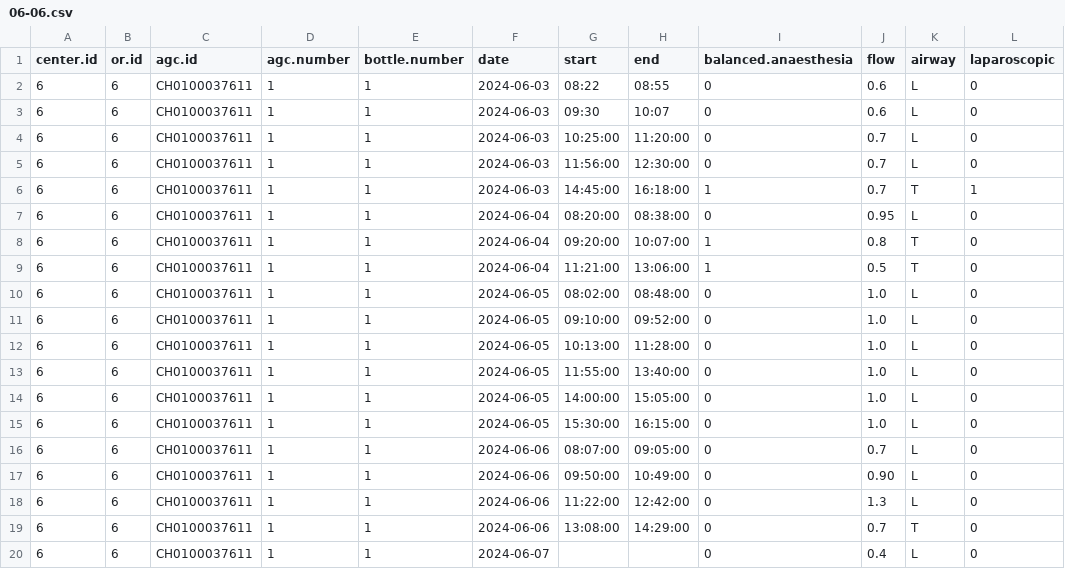
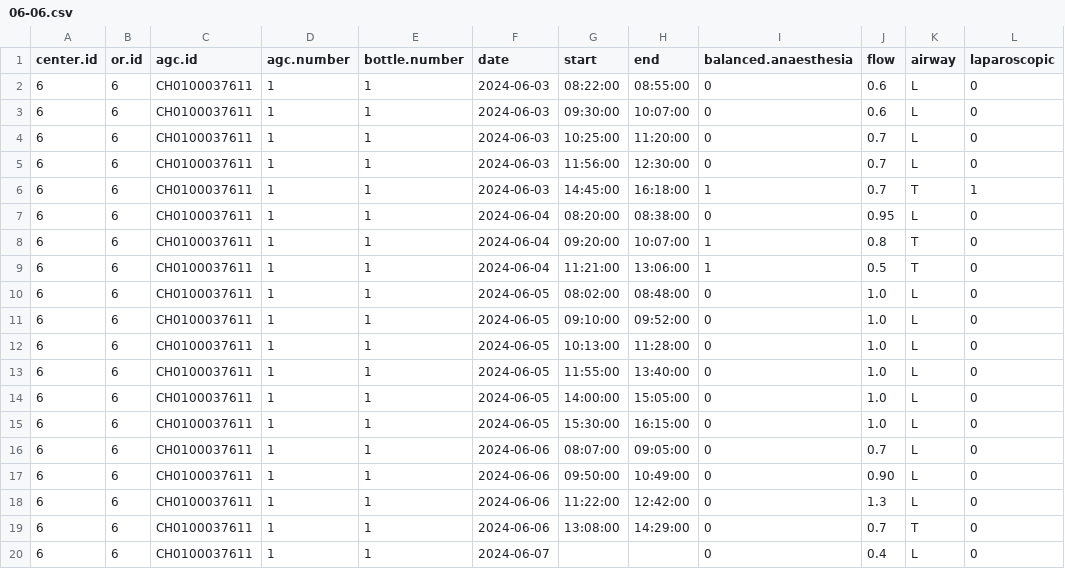
Before and after one commit to umg-minai/vct-or-mc, a CSV file: raw-data/crfs/06-06.csv, drawn as a sheet; only a part is shown; the diff names each change by its address in the sheet, - before the commit and + after, or states it on an @@ line.

Commit message:
refactor: fix time format

```diff
--- a/raw-data/crfs/06-06.csv
+++ b/raw-data/crfs/06-06.csv
-G2 (start): 08:22
+G2 (start): 08:22:00
-H2 (end): 08:55
+H2 (end): 08:55:00
-G3 (start): 09:30
+G3 (start): 09:30:00
-H3 (end): 10:07
+H3 (end): 10:07:00
```
